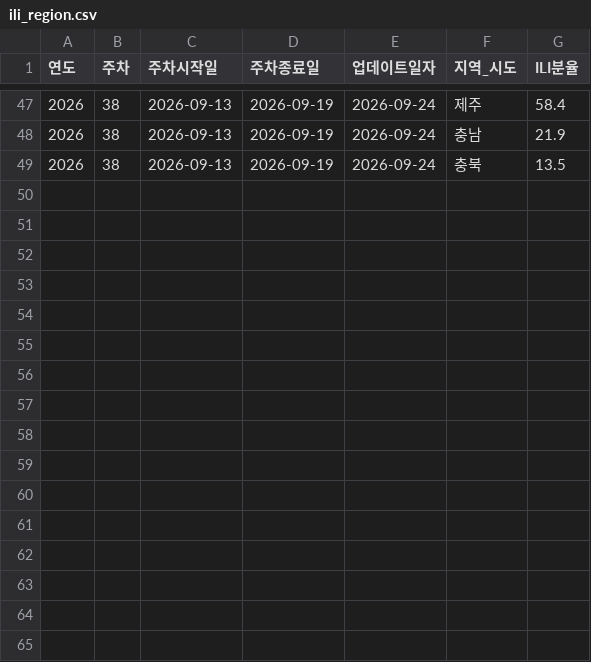
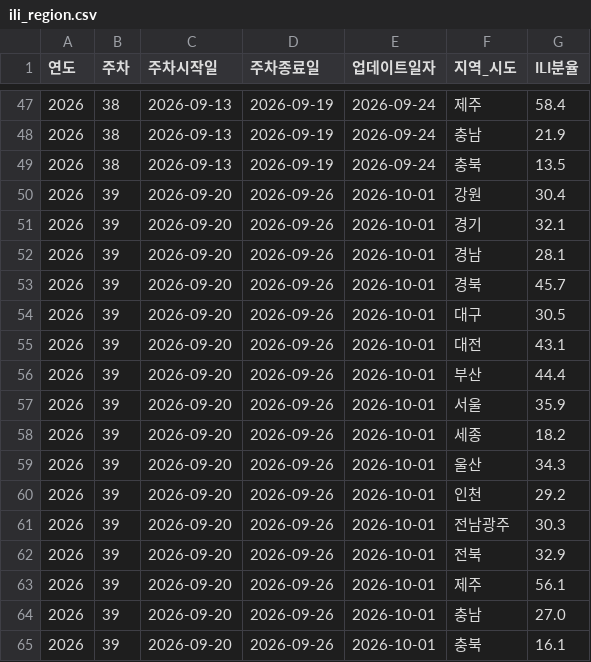
Before and after one commit to Yu-Hyemin/culture_safe_map, a CSV file: output/ili_region.csv, drawn as a sheet; only a part is shown, gaps mark what is left out; the diff names each change by its address in the sheet, - before the commit and + after, or states it on an @@ line.

```diff
--- a/output/ili_region.csv
+++ b/output/ili_region.csv
+row 50: 2026 | 39 | 2026-09-20 | 2026-09-26 | 2026-10-01 | 강원 | 30.4
+row 51: 2026 | 39 | 2026-09-20 | 2026-09-26 | 2026-10-01 | 경기 | 32.1
+row 52: 2026 | 39 | 2026-09-20 | 2026-09-26 | 2026-10-01 | 경남 | 28.1
+row 53: 2026 | 39 | 2026-09-20 | 2026-09-26 | 2026-10-01 | 경북 | 45.7
+row 54: 2026 | 39 | 2026-09-20 | 2026-09-26 | 2026-10-01 | 대구 | 30.5
+row 55: 2026 | 39 | 2026-09-20 | 2026-09-26 | 2026-10-01 | 대전 | 43.1
+row 56: 2026 | 39 | 2026-09-20 | 2026-09-26 | 2026-10-01 | 부산 | 44.4
+row 57: 2026 | 39 | 2026-09-20 | 2026-09-26 | 2026-10-01 | 서울 | 35.9
+row 58: 2026 | 39 | 2026-09-20 | 2026-09-26 | 2026-10-01 | 세종 | 18.2
+row 59: 2026 | 39 | 2026-09-20 | 2026-09-26 | 2026-10-01 | 울산 | 34.3
+row 60: 2026 | 39 | 2026-09-20 | 2026-09-26 | 2026-10-01 | 인천 | 29.2
+row 61: 2026 | 39 | 2026-09-20 | 2026-09-26 | 2026-10-01 | 전남광주 | 30.3
+row 62: 2026 | 39 | 2026-09-20 | 2026-09-26 | 2026-10-01 | 전북 | 32.9
+row 63: 2026 | 39 | 2026-09-20 | 2026-09-26 | 2026-10-01 | 제주 | 56.1
+row 64: 2026 | 39 | 2026-09-20 | 2026-09-26 | 2026-10-01 | 충남 | 27.0
+row 65: 2026 | 39 | 2026-09-20 | 2026-09-26 | 2026-10-01 | 충북 | 16.1
```
Also changed, not shown: output/disease.csv, 2 other files.
